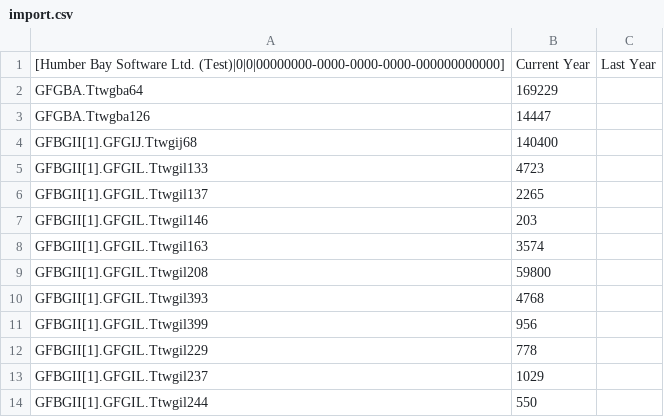
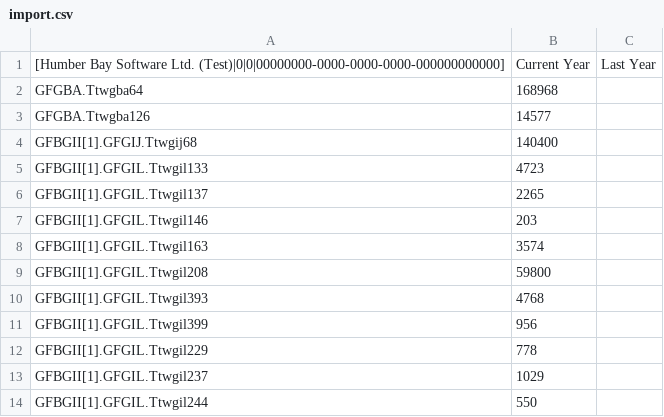
Before and after one commit to kingkinapi-boop/ashbridge-returns, a CSV file: reference/sample-clients/11-humber-bay-software/taxprep/import.csv, drawn as a sheet.

```diff
--- a/reference/sample-clients/11-humber-bay-software/taxprep/import.csv
+++ b/reference/sample-clients/11-humber-bay-software/taxprep/import.csv
@@ -1,4 +1,4 @@
 [Humber Bay Software Ltd. (Test)|0|0|00000000-0000-0000-0000-000000000000],"Current Year","Last Year",""
-GFGBA.Ttwgba64,"169229","",""
-GFGBA.Ttwgba126,"14447","",""
+GFGBA.Ttwgba64,"168968","",""
+GFGBA.Ttwgba126,"14577","",""
 GFBGII[1].GFGIJ.Ttwgij68,"140400","",""
```
Also changed, not shown: reference/sample-clients/11-humber-bay-software/accounts/lakeview-chequing-3306.csv, reference/sample-clients/11-humber-bay-software/qbo/lakeview-chequing-3306.csv, 6 other files.
